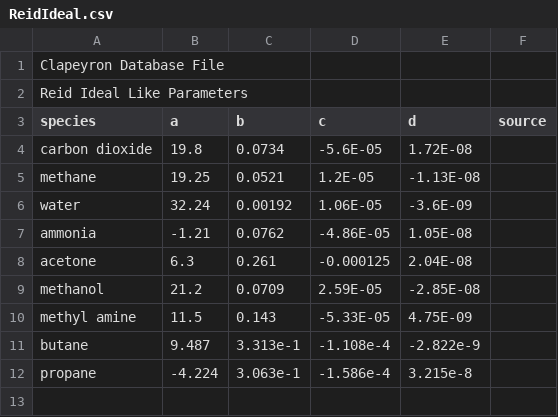
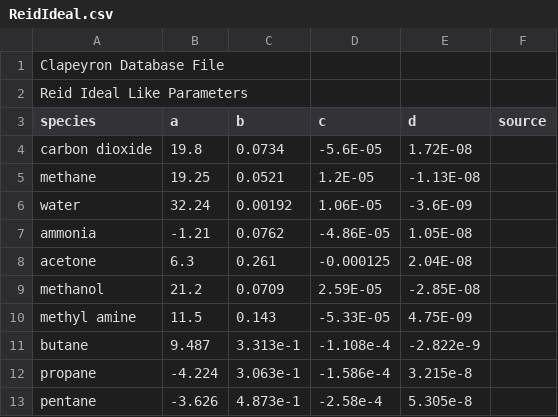
Before and after one commit to ClapeyronThermo/Clapeyron.jl, a CSV file: database/ideal/ReidIdeal.csv, drawn as a sheet; the diff names each change by its address in the sheet, - before the commit and + after, or states it on an @@ line.

```diff
--- a/database/ideal/ReidIdeal.csv
+++ b/database/ideal/ReidIdeal.csv
+row 13: pentane | -3.626 | 4.873e-1 | -2.58e-4 | 5.305e-8
```
Also changed, not shown: database/Activity/UNIFAC/UNIFAC_groups.csv, 1 other file.
